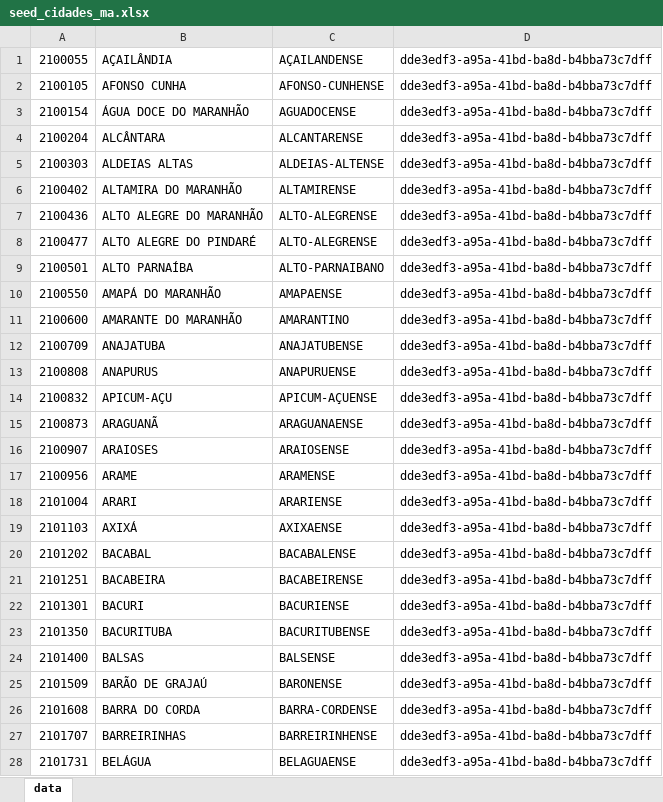
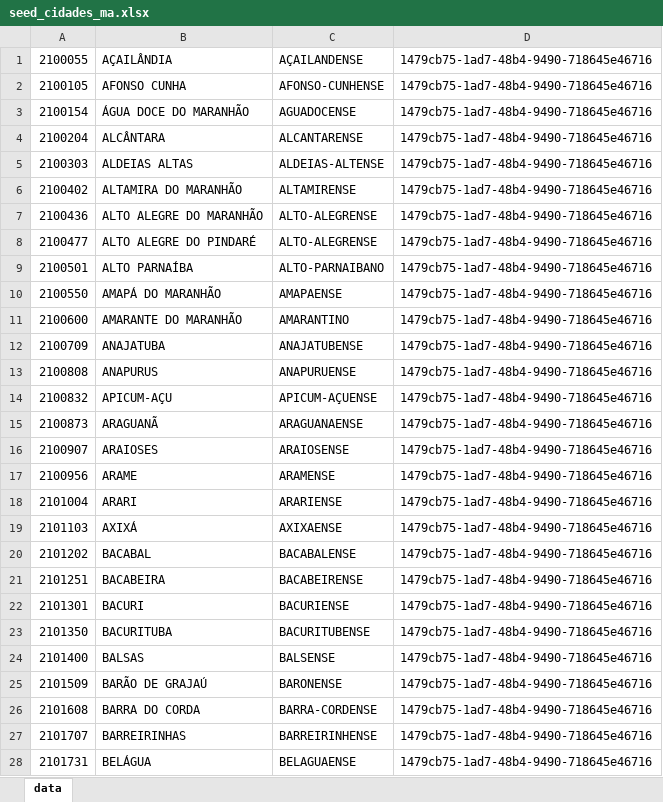
Before and after one commit to gabrielmaialva33/laradev-gcm, an Excel workbook: storage/app/xlsx/seed_cidades_ma.xlsx, sheet data, drawn as a sheet; only a part is shown; values as stored, in another font and other column widths than the file's, no borders; the diff covers the shown part only; the diff names each change by its address in the sheet, - before the commit and + after, or states it on an @@ line.

```diff
--- a/storage/app/xlsx/seed_cidades_ma.xlsx (sheet data)
+++ b/storage/app/xlsx/seed_cidades_ma.xlsx (sheet data)
-D1:D28: dde3edf3-a95a-41bd-ba8d-b4bba73c7dff
+D1:D28: 1479cb75-1ad7-48b4-9490-718645e46716
```
Also changed, not shown: 189 edited cells elsewhere in this sheet, storage/app/xlsx/seed_bairros_itarare.xlsx, storage/app/xlsx/seed_cidades_ap.xlsx, 27 other files.
